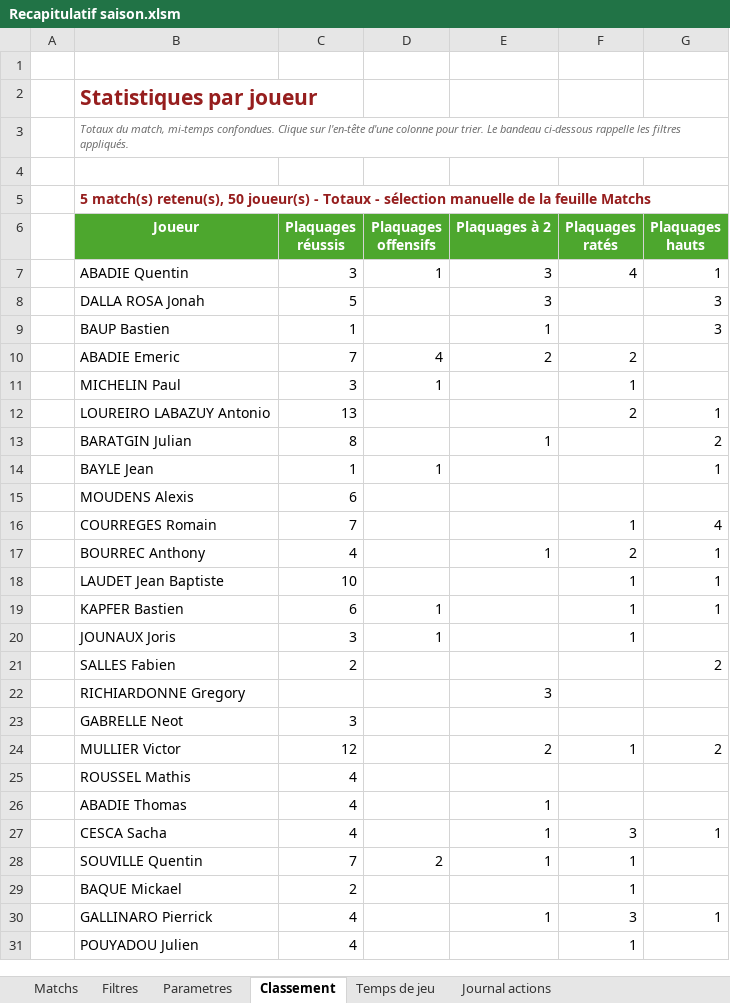
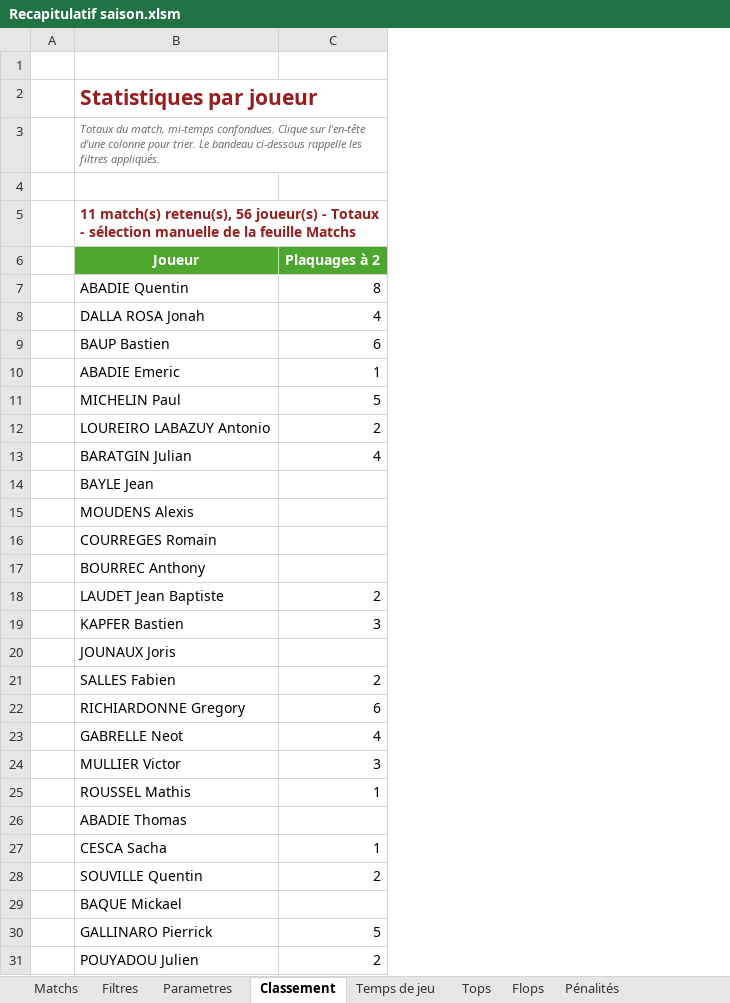
Before and after one commit to Bastien-32/RugbyStatsVeo, an Excel workbook: Matchs/Recapitulatif saison.xlsm, sheet Classement, drawn as a sheet; only a part is shown; values as stored, in another font and other column widths than the file's, no borders; charts and pictures and table styles not drawn; removed rows and columns are numbered as before the commit, all else as after; the diff covers the shown part only; the diff names each change by its address in the sheet, - before the commit and + after, or states it on an @@ line.

Commit message:
feat: le recapitulatif classe les tops, les flops et les penalites par motif

```diff
--- a/Matchs/Recapitulatif saison.xlsm (sheet Classement)
+++ b/Matchs/Recapitulatif saison.xlsm (sheet Classement)
+sheet tab: Tops
+sheet tab: Flops
+sheet tab: Pénalités
-column C (Plaquages réussis), rows 7-31: 3 | 5 | 1 | 7 | 3 | 13 | 8 | 1 | 6 | 7 | 4 | 10 | 6 | 3 | 2 |  | 3 | 12 | 4 | 4 | 4 | 7 | 2 | 4 | 4
-column D (Plaquages offensifs), rows 7-28: 1 |  |  | 4 | 1 |  |  | 1 |  |  |  |  | 1 | 1 |  |  |  |  |  |  |  | 2
-column F (Plaquages ratés), rows 7-31: 4 |  |  | 2 | 1 | 2 |  |  |  | 1 | 2 | 1 | 1 | 1 |  |  |  | 1 |  |  | 3 | 1 | 1 | 3 | 1
-column G (Plaquages hauts), rows 7-30: 1 | 3 | 3 |  |  | 1 | 2 | 1 |  | 4 | 1 | 1 | 1 |  | 2 |  |  | 2 |  |  | 1 |  |  | 1
-B5 (Joueur): 5 match(s) retenu(s), 50 joueur(s) -…
+B5 (Joueur): 11 match(s) retenu(s), 56 joueur(s) -…
-C7 (Plaquages à 2): 3
+C7 (Plaquages à 2): 8
-C8 (Plaquages à 2): 3
+C8 (Plaquages à 2): 4
-C9 (Plaquages à 2): 1
+C9 (Plaquages à 2): 6
-C10 (Plaquages à 2): 2
+C10 (Plaquages à 2): 1
-C11 (Plaquages à 2): (empty)
+C11 (Plaquages à 2): 5
-C12 (Plaquages à 2): (empty)
+C12 (Plaquages à 2): 2
-C13 (Plaquages à 2): 1
+C13 (Plaquages à 2): 4
-C17 (Plaquages à 2): 1
+C17 (Plaquages à 2): (empty)
-C18 (Plaquages à 2): (empty)
+C18 (Plaquages à 2): 2
-C19 (Plaquages à 2): (empty)
+C19 (Plaquages à 2): 3
-C21 (Plaquages à 2): (empty)
+C21 (Plaquages à 2): 2
-C22 (Plaquages à 2): 3
+C22 (Plaquages à 2): 6
-C23 (Plaquages à 2): (empty)
+C23 (Plaquages à 2): 4
-C24 (Plaquages à 2): 2
+C24 (Plaquages à 2): 3
-C25 (Plaquages à 2): (empty)
+C25 (Plaquages à 2): 1
-C26 (Plaquages à 2): 1
+C26 (Plaquages à 2): (empty)
-C28 (Plaquages à 2): 1
+C28 (Plaquages à 2): 2
-C30 (Plaquages à 2): 1
+C30 (Plaquages à 2): 5
-C31 (Plaquages à 2): (empty)
+C31 (Plaquages à 2): 2
```
Also changed, not shown: 6 added rows and 12 edited cells elsewhere in this sheet, sheet Journal actions, sheet Temps de jeu, sheet Matchs, sheet Parametres, hidden cells, charts or pictures, 4 other files.
